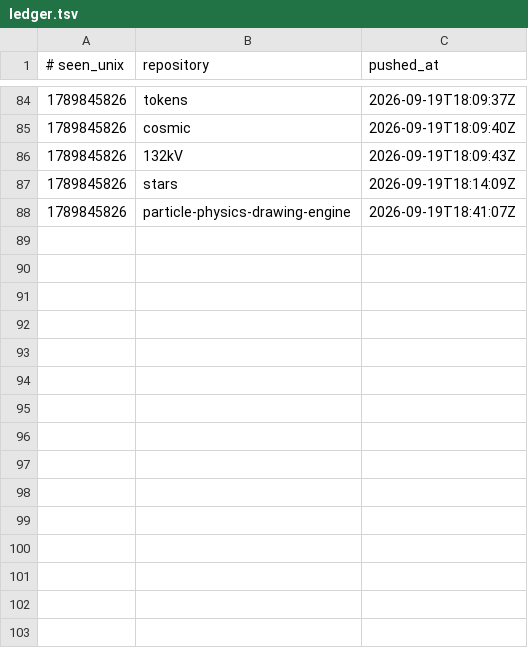
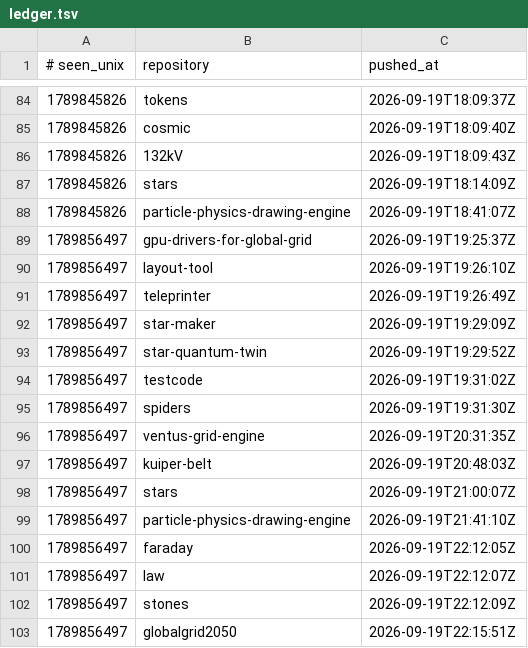
Before and after one commit to Ventusltd/time-stone, a TSV file: ledger.tsv, drawn as a sheet; only a part is shown, gaps mark what is left out.

```diff
--- a/ledger.tsv
+++ b/ledger.tsv
@@ -88 +88,16 @@
 1789845826	particle-physics-drawing-engine	2026-09-19T18:41:07Z
+1789856497	gpu-drivers-for-global-grid	2026-09-19T19:25:37Z
+1789856497	layout-tool	2026-09-19T19:26:10Z
+1789856497	teleprinter	2026-09-19T19:26:49Z
+1789856497	star-maker	2026-09-19T19:29:09Z
+1789856497	star-quantum-twin	2026-09-19T19:29:52Z
+1789856497	testcode	2026-09-19T19:31:02Z
+1789856497	spiders	2026-09-19T19:31:30Z
+1789856497	ventus-grid-engine	2026-09-19T20:31:35Z
+1789856497	kuiper-belt	2026-09-19T20:48:03Z
+1789856497	stars	2026-09-19T21:00:07Z
+1789856497	particle-physics-drawing-engine	2026-09-19T21:41:10Z
+1789856497	faraday	2026-09-19T22:12:05Z
+1789856497	law	2026-09-19T22:12:07Z
+1789856497	stones	2026-09-19T22:12:09Z
+1789856497	globalgrid2050	2026-09-19T22:15:51Z
```
Also changed, not shown: 1 other file.
